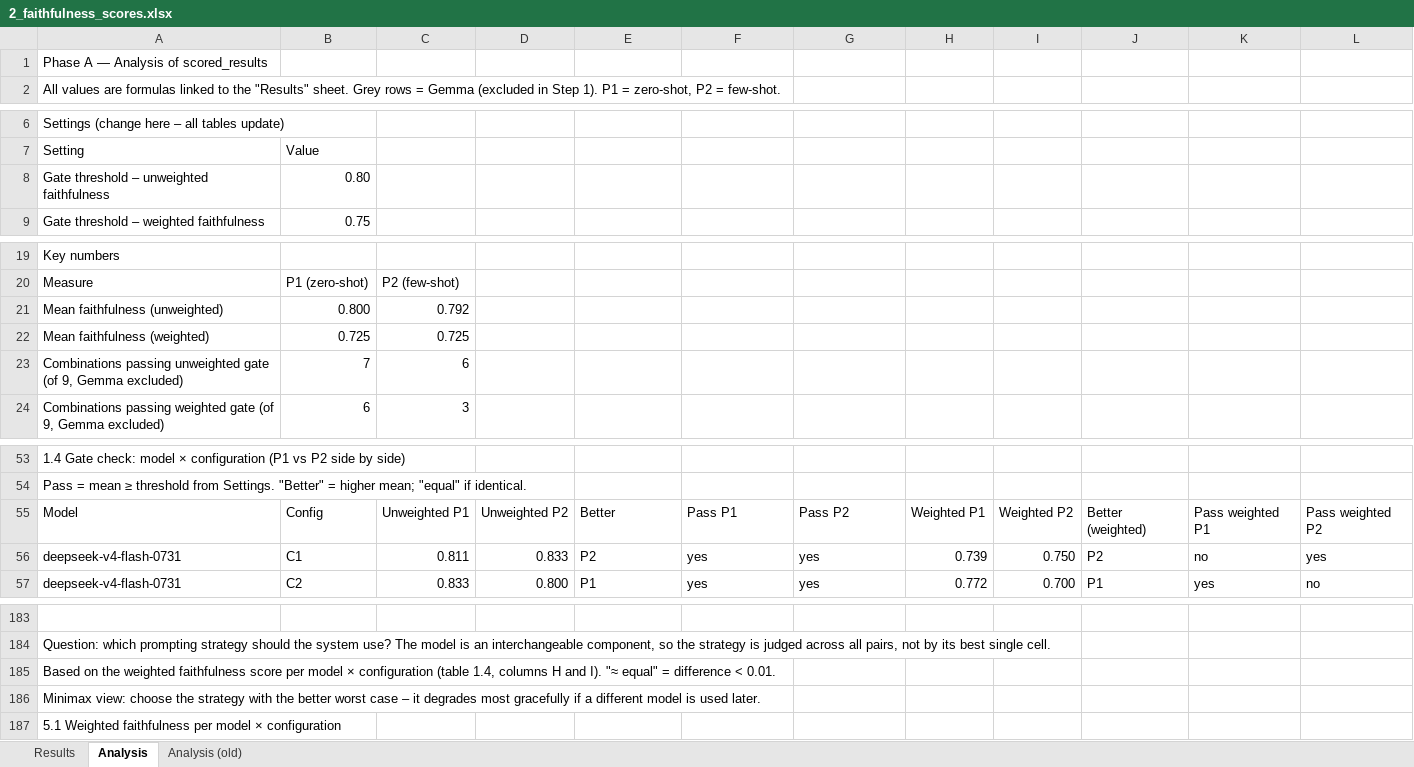
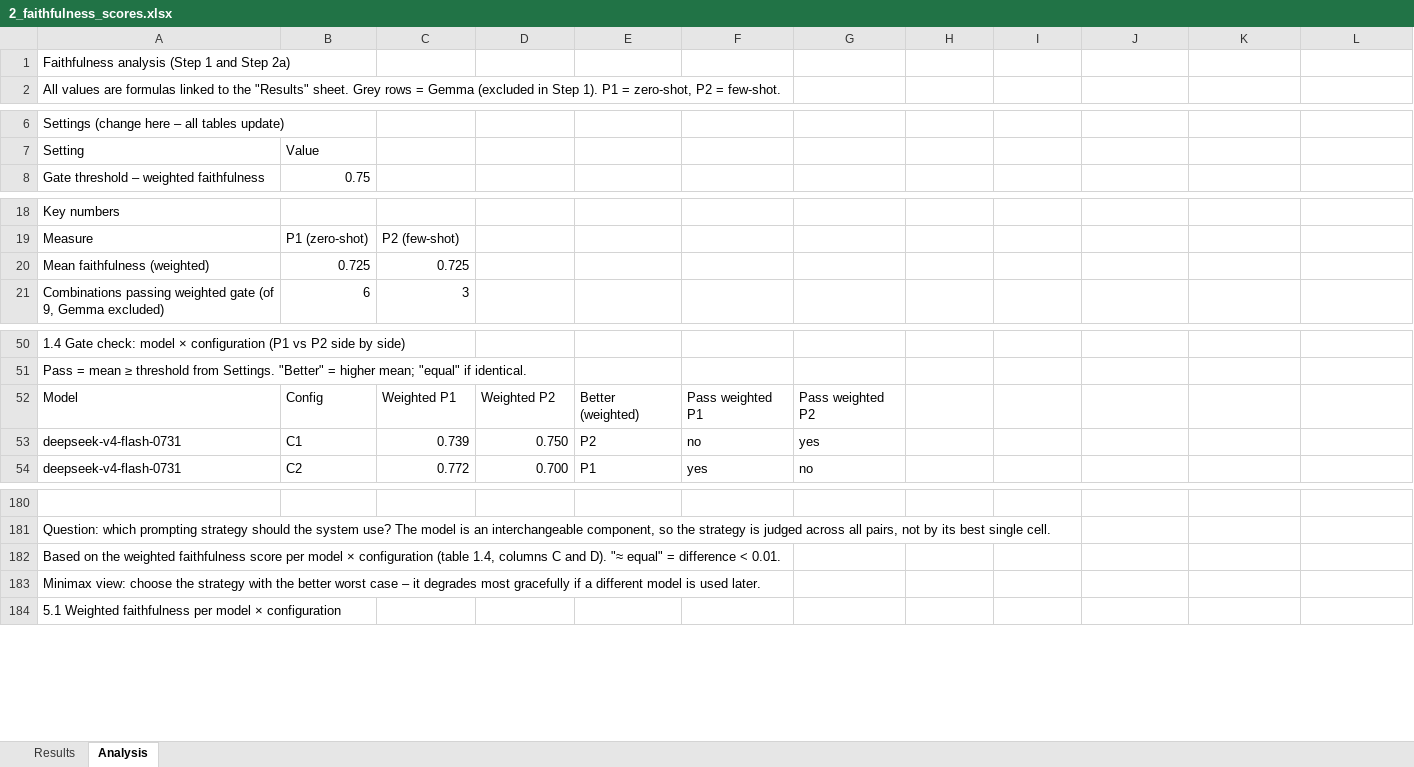
Before and after one commit to mgobsch/contrastive-explanations-llm-smart-environments, an Excel workbook: results/selection/2_faithfulness_scores.xlsx, sheet Analysis, drawn as a sheet; only a part is shown, gaps mark what is left out; values as stored, in another font and other column widths than the file's, no cell formats; conditional formats not drawn; removed rows and columns are numbered as before the commit, all else as after; the diff covers the shown part only; the diff names each change by its address in the sheet, - before the commit and + after, or states it on an @@ line.

```diff
--- a/results/selection/2_faithfulness_scores.xlsx (sheet Analysis)
+++ b/results/selection/2_faithfulness_scores.xlsx (sheet Analysis)
-sheet tab: Analysis (old)
-A1: Phase A — Analysis of scored_results
+A1: Faithfulness analysis (Step 1 and Step 2a)
-row 8: Gate threshold – unweighted faithfulness | 0.80
-row 21: Mean faithfulness (unweighted) | 0.800 | 0.792
-row 23: Combinations passing unweighted gate (of 9, Gemma excluded) | 7 | 6
-C52: Unweighted P1
+C52: Weighted P1
-D52: Unweighted P2
+D52: Weighted P2
-E52: Better
+E52: Better (weighted)
-F52: Pass P1
+F52: Pass weighted P1
-G52: Pass P2
+G52: Pass weighted P2
-H52: Weighted P1
+H52: (empty)
-I52: Weighted P2
+I52: (empty)
-J52: Better (weighted)
+J52: (empty)
-K52: Pass weighted P1
+K52: (empty)
-L52: Pass weighted P2
+L52: (empty)
-C53: 0.811
+C53: 0.739
-D53: 0.833
+D53: 0.750
-F53: yes
+F53: no
-H53: 0.739
+H53: (empty)
-I53: 0.750
+I53: (empty)
-J53: P2
+J53: (empty)
-K53: no
+K53: (empty)
-L53: yes
+L53: (empty)
-C54: 0.833
+C54: 0.772
-D54: 0.800
+D54: 0.700
-G54: yes
+G54: no
-H54: 0.772
+H54: (empty)
-I54: 0.700
+I54: (empty)
-J54: P1
+J54: (empty)
-K54: yes
+K54: (empty)
-L54: no
+L54: (empty)
-A182: …1.4, columns H and I). "≈ equal"…
+A182: …1.4, columns C and D). "≈ equal"…
```
Also changed, not shown: 15 added rows, 15 removed rows and 95 edited cells elsewhere in this sheet, sheet Results, cell formats, formulas that keep their value, hidden cells, results/selection/3_quality_ratings.xlsx, 3 other files.
